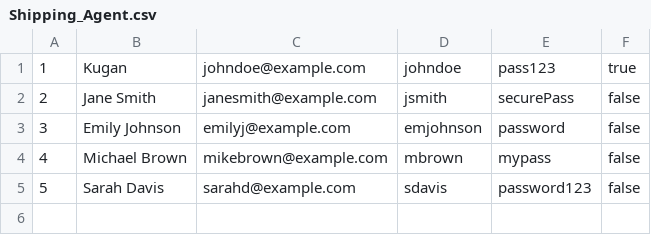
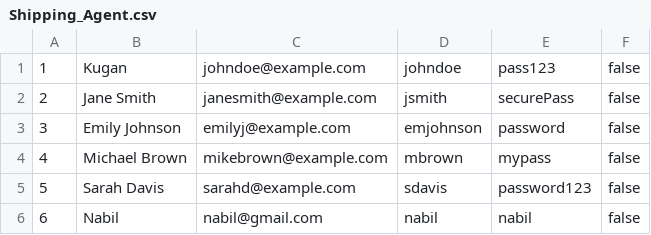
Before and after one commit to NavindranRaghupathy/OOP_Mini_Project, a CSV file: src/Shipping_Agent.csv, drawn as a sheet.

Commit message:
Update Shipping_Agent.csv

```diff
--- a/src/Shipping_Agent.csv
+++ b/src/Shipping_Agent.csv
@@ -1,2 +1,2 @@
-1,Kugan,johndoe@example.com,johndoe,pass123,true
+1,Kugan,johndoe@example.com,johndoe,pass123,false
 2,Jane Smith,janesmith@example.com,jsmith,securePass,false
@@ -5 +5,2 @@
 5,Sarah Davis,sarahd@example.com,sdavis,password123,false
+6,Nabil,nabil@gmail.com,nabil,nabil,false
```
